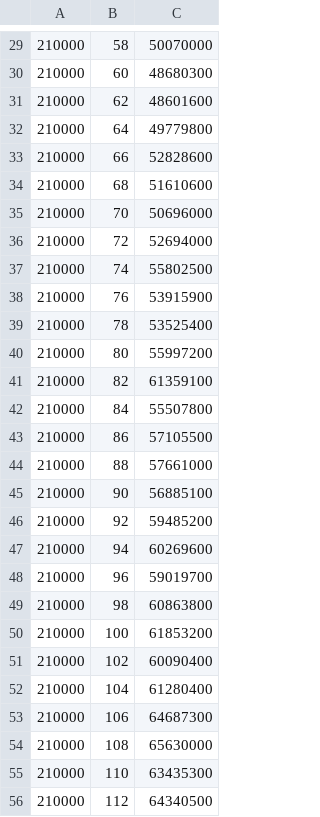
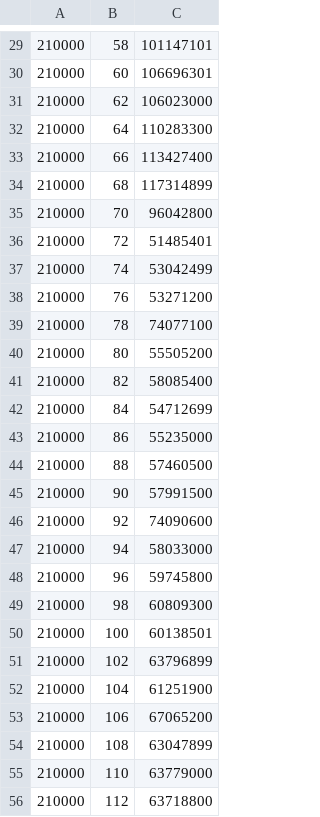
Before and after one commit to CaptainVegetable/CaptainVegetable-cs1c-project08, a CSV file: resources/recursionLimits.csv, drawn as a sheet; only a part is shown, gaps mark what is left out; the diff covers the shown part only.

```diff
--- a/resources/recursionLimits.csv
+++ b/resources/recursionLimits.csv
@@ -29,28 +29,28 @@
-210000, 58, 50070000
-210000, 60, 48680300
-210000, 62, 48601600
-210000, 64, 49779800
-210000, 66, 52828600
-210000, 68, 51610600
-210000, 70, 50696000
-210000, 72, 52694000
-210000, 74, 55802500
-210000, 76, 53915900
-210000, 78, 53525400
-210000, 80, 55997200
-210000, 82, 61359100
-210000, 84, 55507800
-210000, 86, 57105500
-210000, 88, 57661000
-210000, 90, 56885100
-210000, 92, 59485200
-210000, 94, 60269600
-210000, 96, 59019700
-210000, 98, 60863800
-210000, 100, 61853200
-210000, 102, 60090400
-210000, 104, 61280400
-210000, 106, 64687300
-210000, 108, 65630000
-210000, 110, 63435300
-210000, 112, 64340500
+210000, 58, 101147101
+210000, 60, 106696301
+210000, 62, 106023000
+210000, 64, 110283300
+210000, 66, 113427400
+210000, 68, 117314899
+210000, 70, 96042800
+210000, 72, 51485401
+210000, 74, 53042499
+210000, 76, 53271200
+210000, 78, 74077100
+210000, 80, 55505200
+210000, 82, 58085400
+210000, 84, 54712699
+210000, 86, 55235000
+210000, 88, 57460500
+210000, 90, 57991500
+210000, 92, 74090600
+210000, 94, 58033000
+210000, 96, 59745800
+210000, 98, 60809300
+210000, 100, 60138501
+210000, 102, 63796899
+210000, 104, 61251900
+210000, 106, 67065200
+210000, 108, 63047899
+210000, 110, 63779000
+210000, 112, 63718800
```
Also changed, not shown: 122 edited cells elsewhere in this file, 1 other file.
